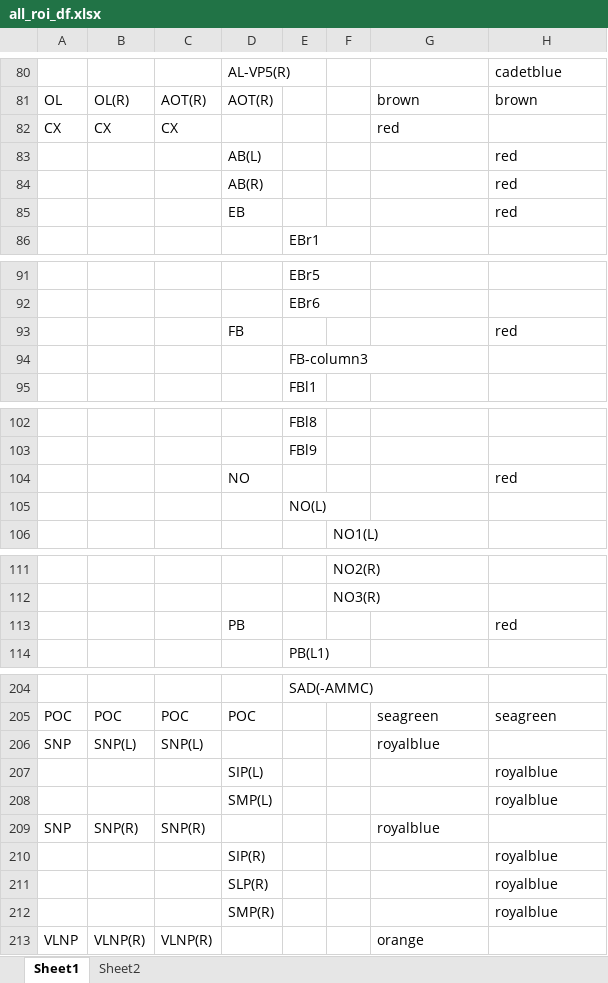
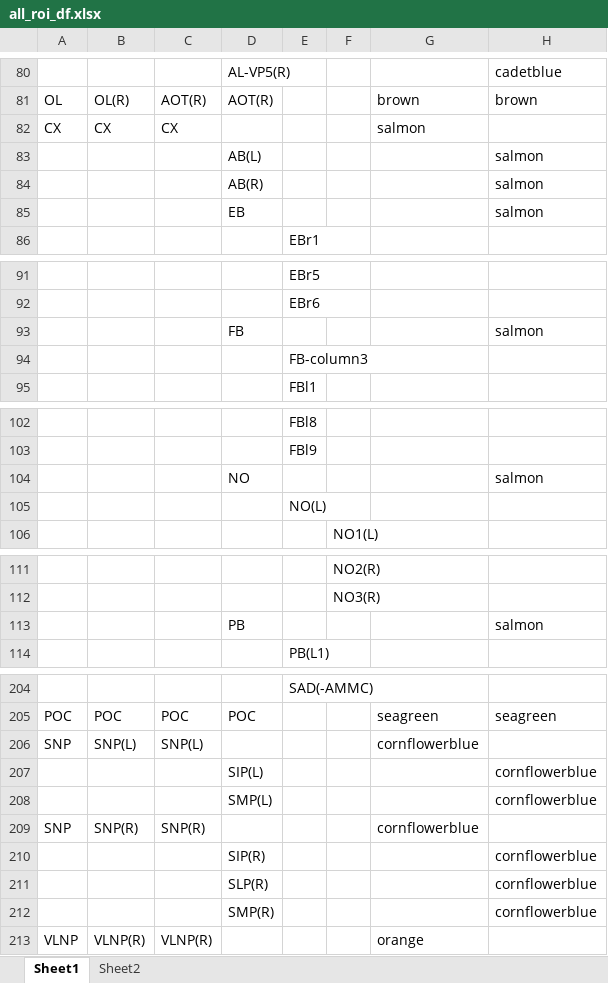
Before and after one commit to RhessaWL/flybrain-clustering, an Excel workbook: all_roi_df.xlsx, sheet Sheet1, drawn as a sheet; only a part is shown, gaps mark what is left out; values as stored, in another font and other column widths than the file's, no borders; the diff names each change by its address in the sheet, - before the commit and + after, or states it on an @@ line.

```diff
--- a/all_roi_df.xlsx (sheet Sheet1)
+++ b/all_roi_df.xlsx (sheet Sheet1)
-G82: red
+G82: salmon
-H83:H85: red
+H83:H85: salmon
-H93: red
+H93: salmon
-H104: red
+H104: salmon
-H113: red
+H113: salmon
-G206: royalblue
+G206: cornflowerblue
-H207:H208: royalblue
+H207:H208: cornflowerblue
-G209: royalblue
+G209: cornflowerblue
-H210:H212: royalblue
+H210:H212: cornflowerblue
```
Also changed, not shown: 2 other files.
